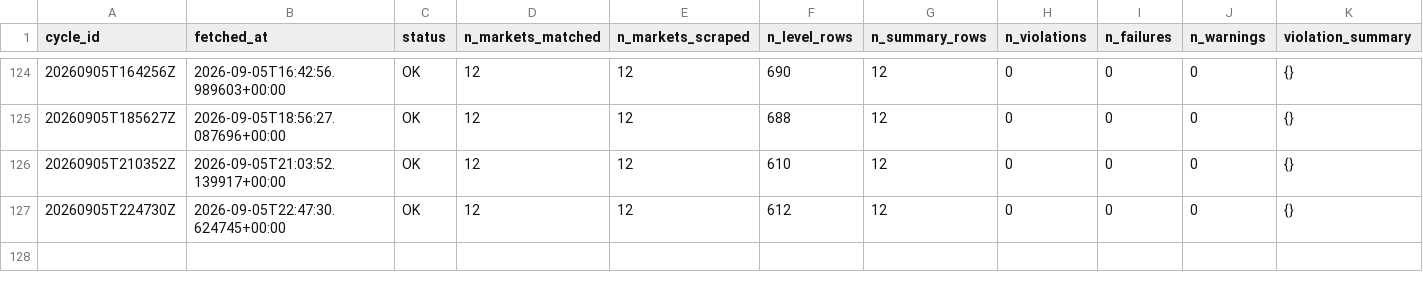
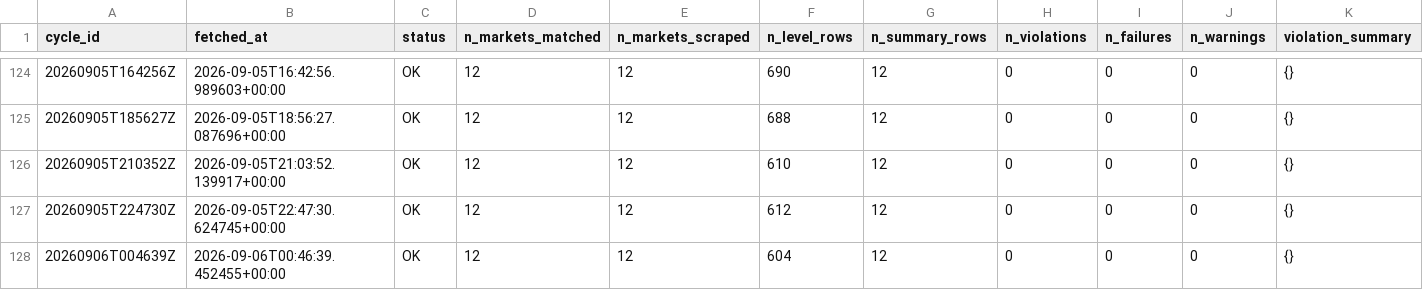
Before and after one commit to ericzzhang27-sys/Kalshi-Weather-Trading, a CSV file: data/raw/kalshi_orderbooks/scrape_log.csv, drawn as a sheet; only a part is shown, gaps mark what is left out; rows hold the shown columns only; the diff names each change by its address in the sheet, - before the commit and + after, or states it on an @@ line.

```diff
--- a/data/raw/kalshi_orderbooks/scrape_log.csv
+++ b/data/raw/kalshi_orderbooks/scrape_log.csv
+row 128: 20260906T004639Z | 2026-09-06T00:46:39.452455+00:00 | OK | 12 | 12 | 604 | 12 | 0 | 0 | 0 | {}
```
Also changed, not shown: data/raw/kalshi_orderbooks/orderbook_summary_202609.csv, 4 other files.
